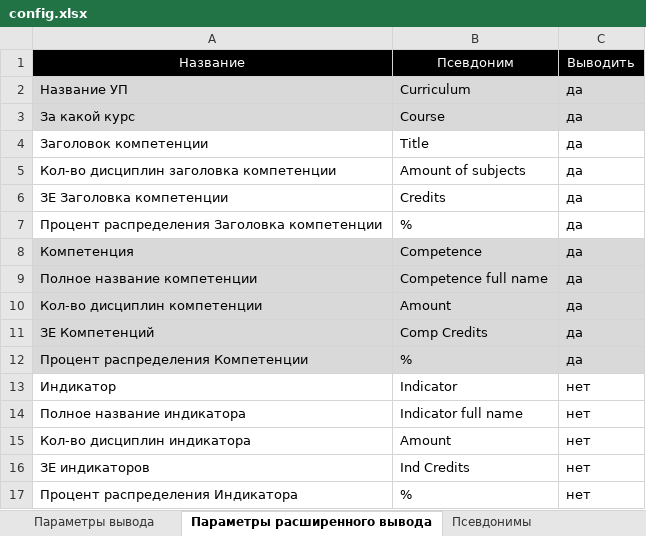
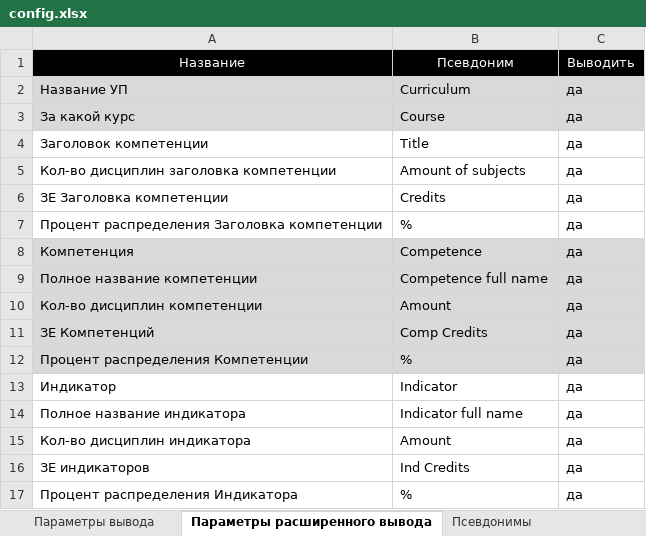
Before and after one commit to ekhalturin-ki15/SPA-SFU2, an Excel workbook: config.xlsx, sheet Параметры расширенного вывода, drawn as a sheet; values as stored, in another font and other column widths than the file's, no borders; the diff names each change by its address in the sheet, - before the commit and + after, or states it on an @@ line.

Commit message:
v 1.19 Поправлены многие конфигурационные параметры

```diff
--- a/config.xlsx (sheet Параметры расширенного вывода)
+++ b/config.xlsx (sheet Параметры расширенного вывода)
-C13:C17: нет
+C13:C17: да
```
Also changed, not shown: sheet Параметры, UnitTest/input/anomal_test/anomal_test_1.xlsx, UnitTest/input/anomal_test/anomal_test_2.xlsx, 28 other files.
